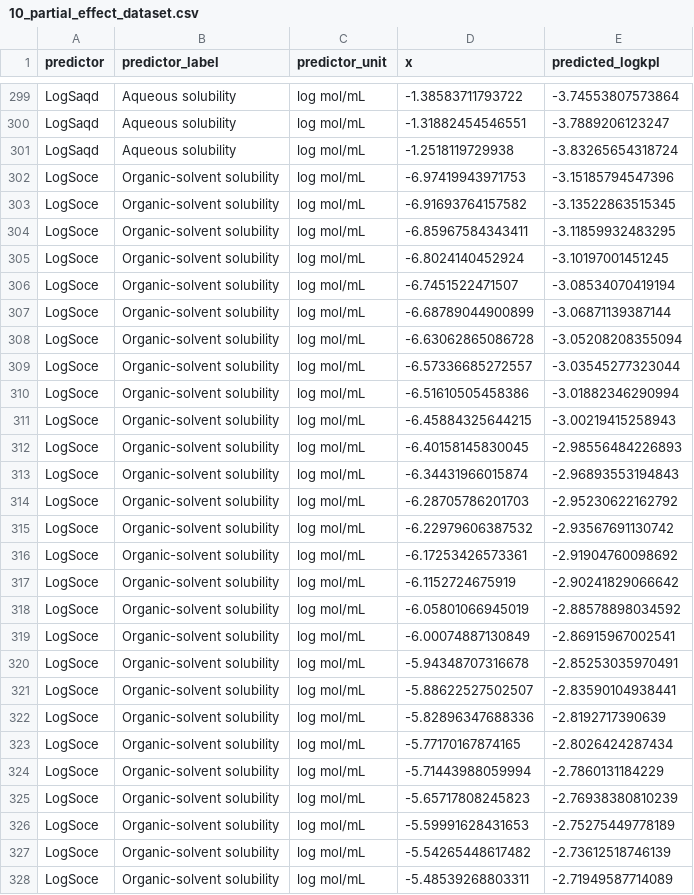
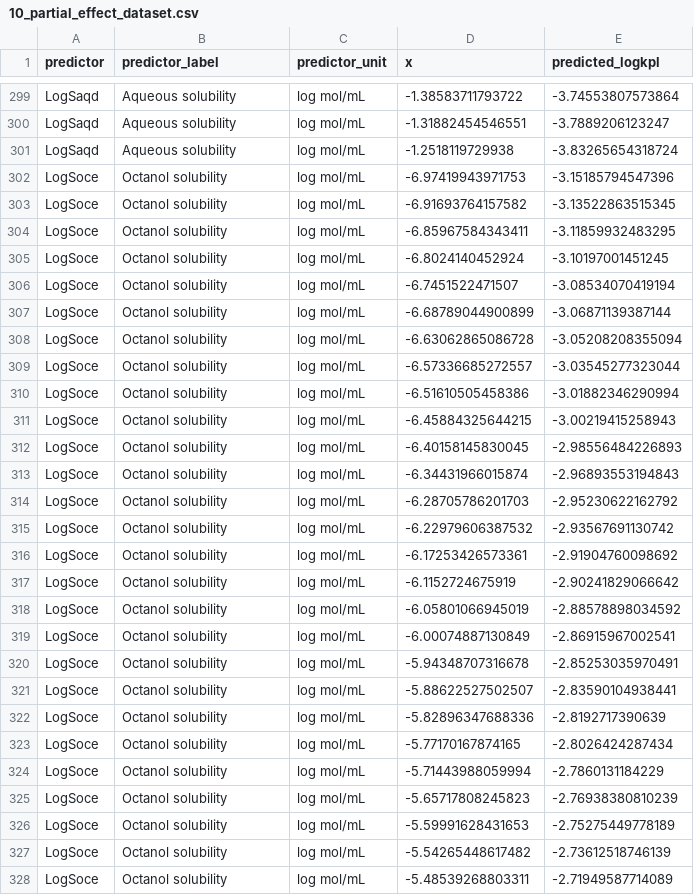
Before and after one commit to lunipuff/202604_skin_permeability_qspr_model, a CSV file: results/interpretability/10_partial_effect_dataset.csv, drawn as a sheet; only a part is shown, gaps mark what is left out; the diff covers the shown part only.

Commit message:
Refine Results, Figures, Tables.

```diff
--- a/results/interpretability/10_partial_effect_dataset.csv
+++ b/results/interpretability/10_partial_effect_dataset.csv
@@ -301,28 +301,28 @@
 "LogSaqd","Aqueous solubility","log mol/mL",-1.2518119729938,-3.83265654318724
-"LogSoce","Organic-solvent solubility","log mol/mL",-6.97419943971753,-3.15185794547396
-"LogSoce","Organic-solvent solubility","log mol/mL",-6.91693764157582,-3.13522863515345
-"LogSoce","Organic-solvent solubility","log mol/mL",-6.85967584343411,-3.11859932483295
-"LogSoce","Organic-solvent solubility","log mol/mL",-6.8024140452924,-3.10197001451245
-"LogSoce","Organic-solvent solubility","log mol/mL",-6.7451522471507,-3.08534070419194
-"LogSoce","Organic-solvent solubility","log mol/mL",-6.68789044900899,-3.06871139387144
-"LogSoce","Organic-solvent solubility","log mol/mL",-6.63062865086728,-3.05208208355094
-"LogSoce","Organic-solvent solubility","log mol/mL",-6.57336685272557,-3.03545277323044
-"LogSoce","Organic-solvent solubility","log mol/mL",-6.51610505458386,-3.01882346290994
-"LogSoce","Organic-solvent solubility","log mol/mL",-6.45884325644215,-3.00219415258943
-"LogSoce","Organic-solvent solubility","log mol/mL",-6.40158145830045,-2.98556484226893
-"LogSoce","Organic-solvent solubility","log mol/mL",-6.34431966015874,-2.96893553194843
-"LogSoce","Organic-solvent solubility","log mol/mL",-6.28705786201703,-2.95230622162792
-"LogSoce","Organic-solvent solubility","log mol/mL",-6.22979606387532,-2.93567691130742
-"LogSoce","Organic-solvent solubility","log mol/mL",-6.17253426573361,-2.91904760098692
-"LogSoce","Organic-solvent solubility","log mol/mL",-6.1152724675919,-2.90241829066642
-"LogSoce","Organic-solvent solubility","log mol/mL",-6.05801066945019,-2.88578898034592
-"LogSoce","Organic-solvent solubility","log mol/mL",-6.00074887130849,-2.86915967002541
-"LogSoce","Organic-solvent solubility","log mol/mL",-5.94348707316678,-2.85253035970491
-"LogSoce","Organic-solvent solubility","log mol/mL",-5.88622527502507,-2.83590104938441
-"LogSoce","Organic-solvent solubility","log mol/mL",-5.82896347688336,-2.8192717390639
-"LogSoce","Organic-solvent solubility","log mol/mL",-5.77170167874165,-2.8026424287434
-"LogSoce","Organic-solvent solubility","log mol/mL",-5.71443988059994,-2.7860131184229
-"LogSoce","Organic-solvent solubility","log mol/mL",-5.65717808245823,-2.76938380810239
-"LogSoce","Organic-solvent solubility","log mol/mL",-5.59991628431653,-2.75275449778189
-"LogSoce","Organic-solvent solubility","log mol/mL",-5.54265448617482,-2.73612518746139
-"LogSoce","Organic-solvent solubility","log mol/mL",-5.48539268803311,-2.71949587714089
+"LogSoce","Octanol solubility","log mol/mL",-6.97419943971753,-3.15185794547396
+"LogSoce","Octanol solubility","log mol/mL",-6.91693764157582,-3.13522863515345
+"LogSoce","Octanol solubility","log mol/mL",-6.85967584343411,-3.11859932483295
+"LogSoce","Octanol solubility","log mol/mL",-6.8024140452924,-3.10197001451245
+"LogSoce","Octanol solubility","log mol/mL",-6.7451522471507,-3.08534070419194
+"LogSoce","Octanol solubility","log mol/mL",-6.68789044900899,-3.06871139387144
+"LogSoce","Octanol solubility","log mol/mL",-6.63062865086728,-3.05208208355094
+"LogSoce","Octanol solubility","log mol/mL",-6.57336685272557,-3.03545277323044
+"LogSoce","Octanol solubility","log mol/mL",-6.51610505458386,-3.01882346290994
+"LogSoce","Octanol solubility","log mol/mL",-6.45884325644215,-3.00219415258943
+"LogSoce","Octanol solubility","log mol/mL",-6.40158145830045,-2.98556484226893
+"LogSoce","Octanol solubility","log mol/mL",-6.34431966015874,-2.96893553194843
+"LogSoce","Octanol solubility","log mol/mL",-6.28705786201703,-2.95230622162792
+"LogSoce","Octanol solubility","log mol/mL",-6.22979606387532,-2.93567691130742
+"LogSoce","Octanol solubility","log mol/mL",-6.17253426573361,-2.91904760098692
+"LogSoce","Octanol solubility","log mol/mL",-6.1152724675919,-2.90241829066642
+"LogSoce","Octanol solubility","log mol/mL",-6.05801066945019,-2.88578898034592
+"LogSoce","Octanol solubility","log mol/mL",-6.00074887130849,-2.86915967002541
+"LogSoce","Octanol solubility","log mol/mL",-5.94348707316678,-2.85253035970491
+"LogSoce","Octanol solubility","log mol/mL",-5.88622527502507,-2.83590104938441
+"LogSoce","Octanol solubility","log mol/mL",-5.82896347688336,-2.8192717390639
+"LogSoce","Octanol solubility","log mol/mL",-5.77170167874165,-2.8026424287434
+"LogSoce","Octanol solubility","log mol/mL",-5.71443988059994,-2.7860131184229
+"LogSoce","Octanol solubility","log mol/mL",-5.65717808245823,-2.76938380810239
+"LogSoce","Octanol solubility","log mol/mL",-5.59991628431653,-2.75275449778189
+"LogSoce","Octanol solubility","log mol/mL",-5.54265448617482,-2.73612518746139
+"LogSoce","Octanol solubility","log mol/mL",-5.48539268803311,-2.71949587714089
```
Also changed, not shown: 73 edited cells elsewhere in this file, 30 other files.
